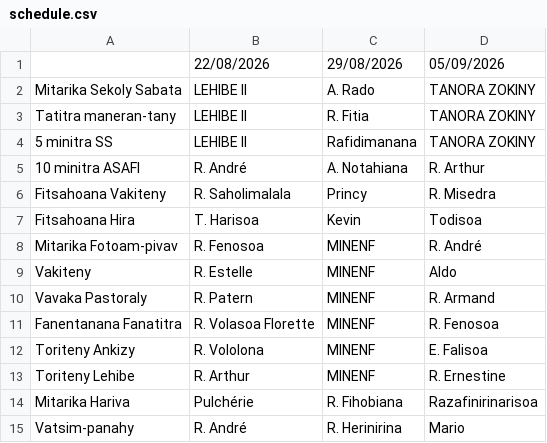
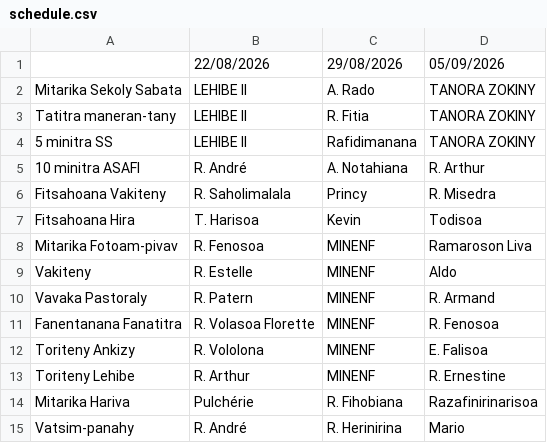
Before and after one commit to nainaw/fanompo, a CSV file: schedule.csv, drawn as a sheet.

Commit message:
Update schedule from Google Sheets (21/08/2026 12:01:55)

```diff
--- a/schedule.csv
+++ b/schedule.csv
@@ -7,3 +7,3 @@
 "Fitsahoana Hira","T. Harisoa","Kevin","Todisoa"
-"Mitarika Fotoam-pivav","R. Fenosoa","MINENF","R. André"
+"Mitarika Fotoam-pivav","R. Fenosoa","MINENF","Ramaroson Liva"
 "Vakiteny","R. Estelle","MINENF","Aldo"
```
